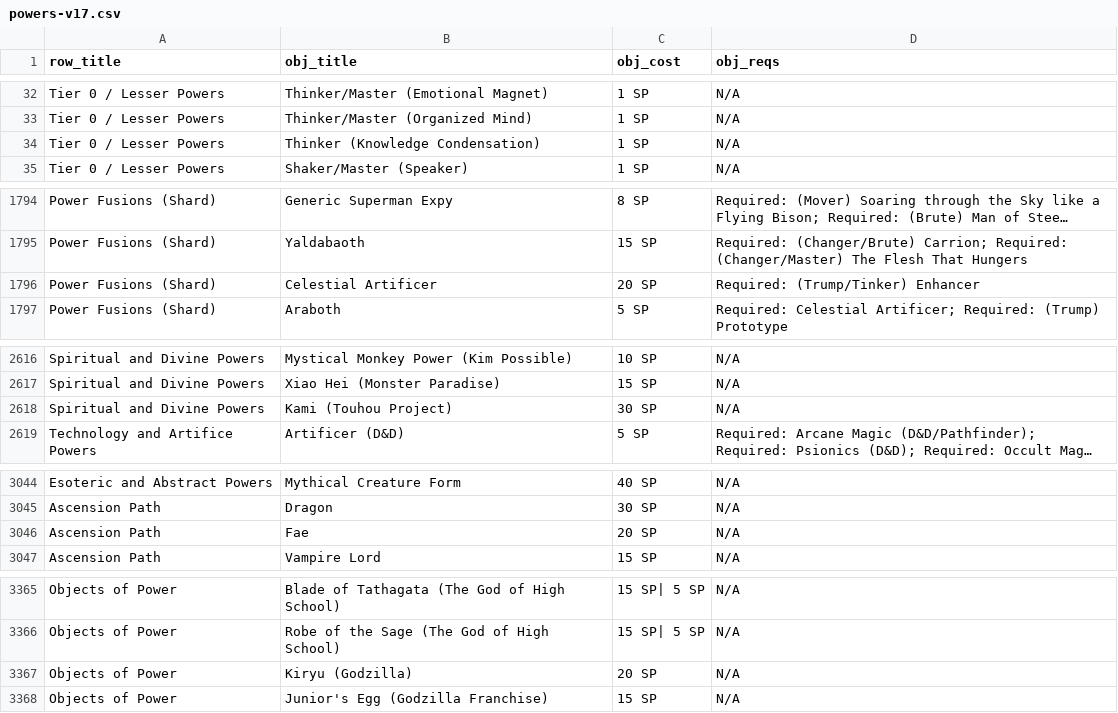
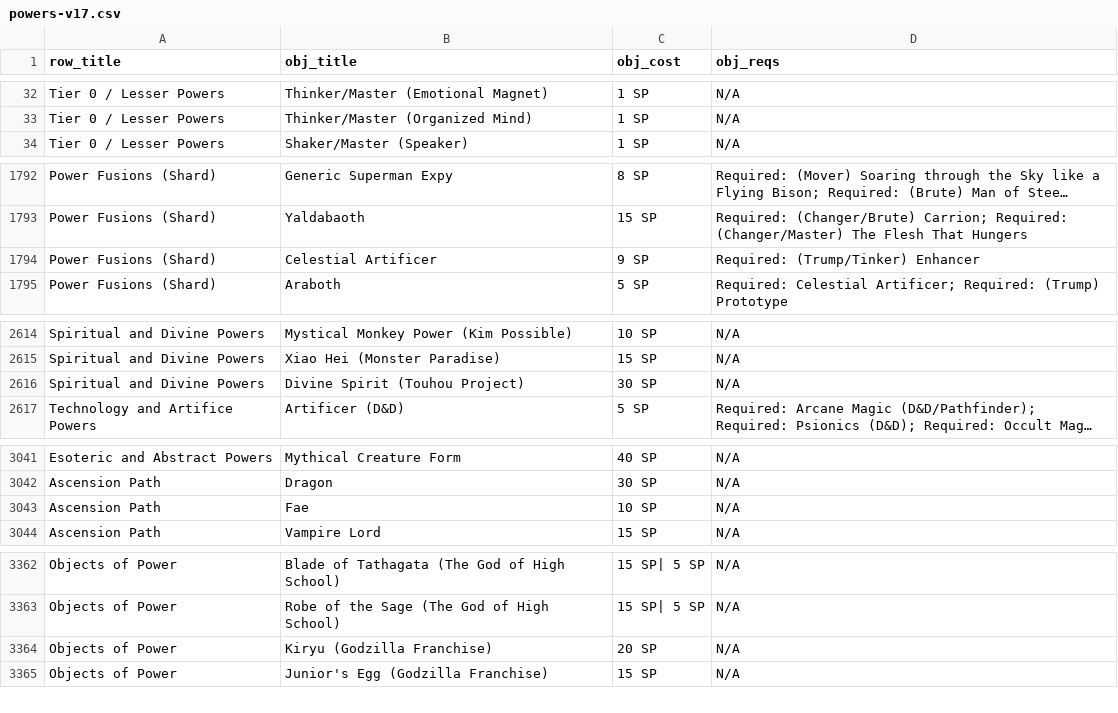
Before and after one commit to ltouroumov/worm-cyoa-v6-fork, a CSV file: powers-v17.csv, drawn as a sheet; only a part is shown, gaps mark what is left out; long unchanged cells end in …; addresses are those after the commit; the diff covers the shown part only; the diff names each change by its address in the sheet, - before the commit and + after, or states it on an @@ line.

```diff
--- a/powers-v17.csv
+++ b/powers-v17.csv
@@ row 34 moved to row 75: Tier 0 / Lesser Powers @@
-C1794 (obj_cost): 20 SP
+C1794 (obj_cost): 9 SP
-B2616 (obj_title): Kami (Touhou Project)
+B2616 (obj_title): Divine Spirit (Touhou Project)
-C3043 (obj_cost): 20 SP
+C3043 (obj_cost): 10 SP
-B3364 (obj_title): Kiryu (Godzilla)
+B3364 (obj_title): Kiryu (Godzilla Franchise)
```
Also changed, not shown: 1 added row, 4 removed rows, 2 moved rows and 6 edited cells elsewhere in this file, 37 other files.
